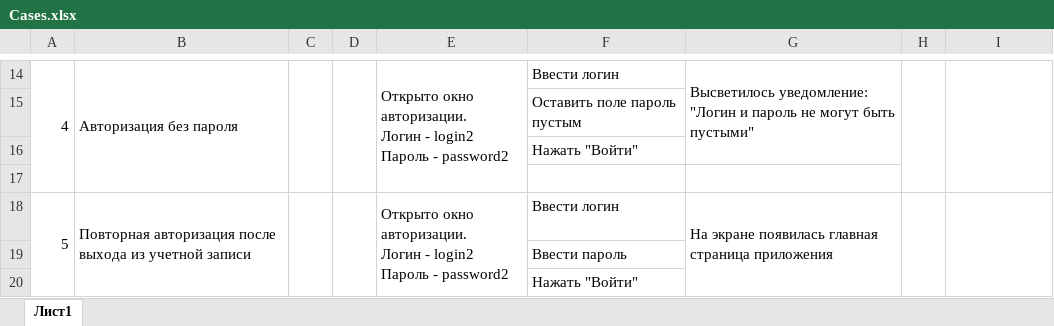
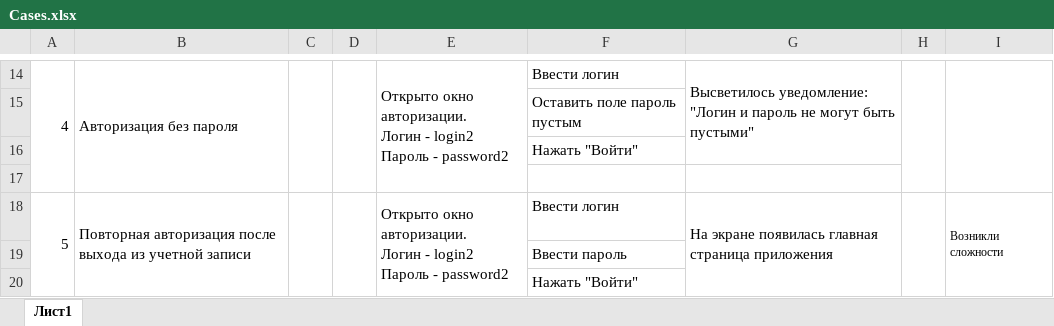
Before and after one commit to MironovED/diploma_QA, an Excel workbook: docs/Cases.xlsx, sheet Лист1, drawn as a sheet; only a part is shown, gaps mark what is left out; values as stored, in another font and other column widths than the file's, no borders; charts and pictures not drawn; the diff names each change by its address in the sheet, - before the commit and + after, or states it on an @@ line.

```diff
--- a/docs/Cases.xlsx (sheet Лист1)
+++ b/docs/Cases.xlsx (sheet Лист1)
-I18: (empty)
+I18: Возникли сложности
```
Also changed, not shown: charts or pictures, 6 other files.
